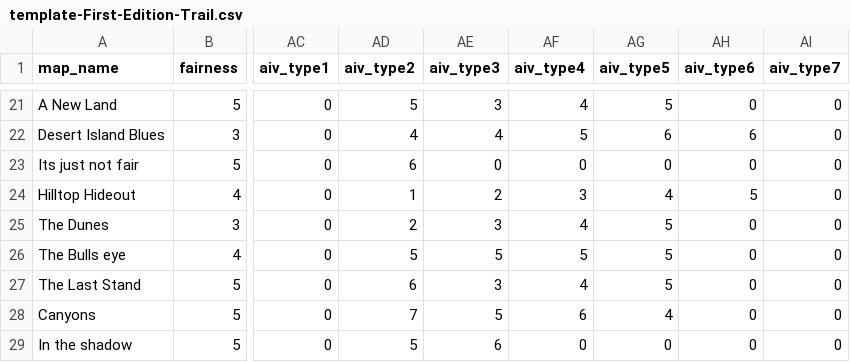
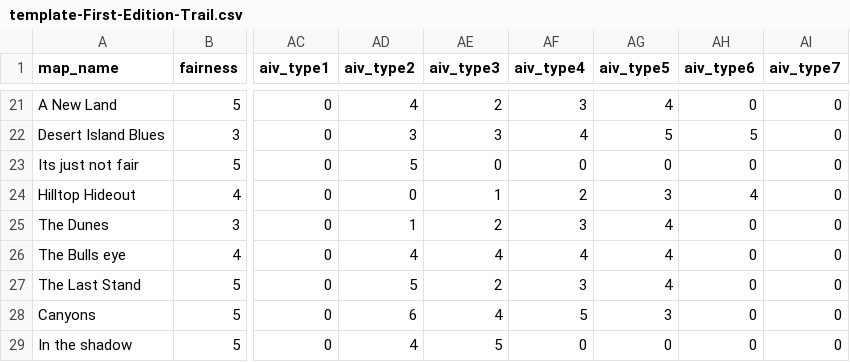
Before and after one commit to gynt/ucp-extension-custom-skirmish-trails, a CSV file: template-First-Edition-Trail.csv, drawn as a sheet; only a part is shown, gaps mark what is left out; the diff covers the shown part only; the diff names each change by its address in the sheet, - before the commit and + after, or states it on an @@ line.

```diff
--- a/template-First-Edition-Trail.csv
+++ b/template-First-Edition-Trail.csv
-AD21 (aiv_type2): 5
+AD21 (aiv_type2): 4
-AE21 (aiv_type3): 3
+AE21 (aiv_type3): 2
-AF21 (aiv_type4): 4
+AF21 (aiv_type4): 3
-AG21 (aiv_type5): 5
+AG21 (aiv_type5): 4
-AD22 (aiv_type2): 4
+AD22 (aiv_type2): 3
-AE22 (aiv_type3): 4
+AE22 (aiv_type3): 3
-AF22 (aiv_type4): 5
+AF22 (aiv_type4): 4
-AG22 (aiv_type5): 6
+AG22 (aiv_type5): 5
-AH22 (aiv_type6): 6
+AH22 (aiv_type6): 5
-AD23 (aiv_type2): 6
+AD23 (aiv_type2): 5
-AD24 (aiv_type2): 1
+AD24 (aiv_type2): 0
-AE24 (aiv_type3): 2
+AE24 (aiv_type3): 1
-AF24 (aiv_type4): 3
+AF24 (aiv_type4): 2
-AG24 (aiv_type5): 4
+AG24 (aiv_type5): 3
-AH24 (aiv_type6): 5
+AH24 (aiv_type6): 4
-AD25 (aiv_type2): 2
+AD25 (aiv_type2): 1
-AE25 (aiv_type3): 3
+AE25 (aiv_type3): 2
-AF25 (aiv_type4): 4
+AF25 (aiv_type4): 3
-AG25:AG27 (aiv_type5): 5
+AG25:AG27 (aiv_type5): 4
-AD26 (aiv_type2): 5
+AD26 (aiv_type2): 4
-AE26 (aiv_type3): 5
+AE26 (aiv_type3): 4
-AF26 (aiv_type4): 5
+AF26 (aiv_type4): 4
-AD27 (aiv_type2): 6
+AD27 (aiv_type2): 5
-AE27 (aiv_type3): 3
+AE27 (aiv_type3): 2
-AF27 (aiv_type4): 4
+AF27 (aiv_type4): 3
-AD28 (aiv_type2): 7
+AD28 (aiv_type2): 6
-AE28 (aiv_type3): 5
+AE28 (aiv_type3): 4
-AF28 (aiv_type4): 6
+AF28 (aiv_type4): 5
-AG28 (aiv_type5): 4
+AG28 (aiv_type5): 3
-AD29 (aiv_type2): 5
+AD29 (aiv_type2): 4
-AE29 (aiv_type3): 6
+AE29 (aiv_type3): 5
```
Also changed, not shown: 141 edited cells elsewhere in this file.
